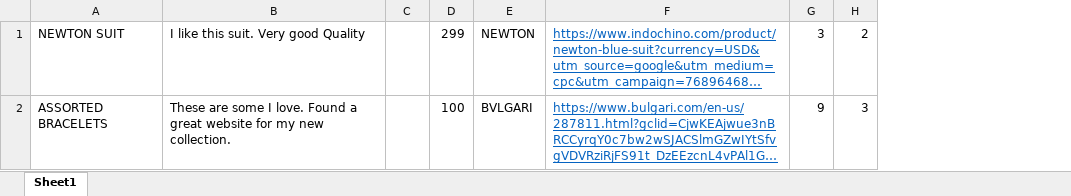
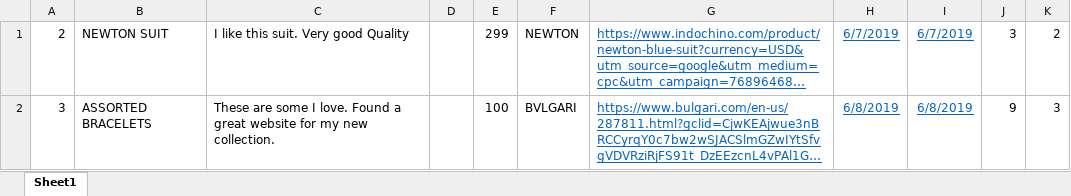
Before and after one commit to michjmend/Buy-Ally, an Excel workbook: models/seed.xlsx, sheet Sheet1, drawn as a sheet; long unchanged cells end in …; values as stored, in another font and other column widths than the file's, no borders; charts and pictures not drawn; the diff names each change by its address in the sheet, - before the commit and + after, or states it on an @@ line.

Commit message:
seed changes on post

```diff
--- a/models/seed.xlsx (sheet Sheet1)
+++ b/models/seed.xlsx (sheet Sheet1)
+column A, rows 1-2: 2 | 3
+column H, rows 1-2: 6/7/2019 | 6/8/2019
+column I, rows 1-2: 6/7/2019 | 6/8/2019
```
Also changed, not shown: charts or pictures, 1 other file.
